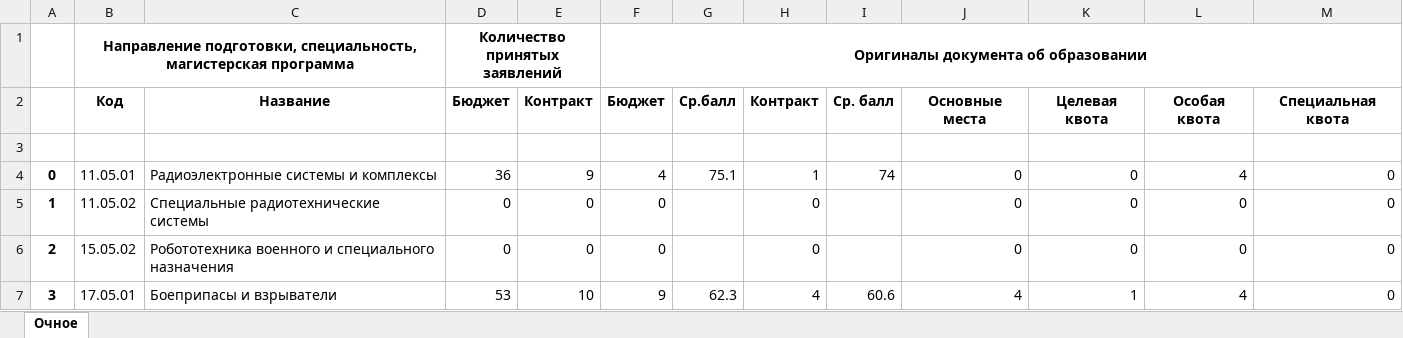
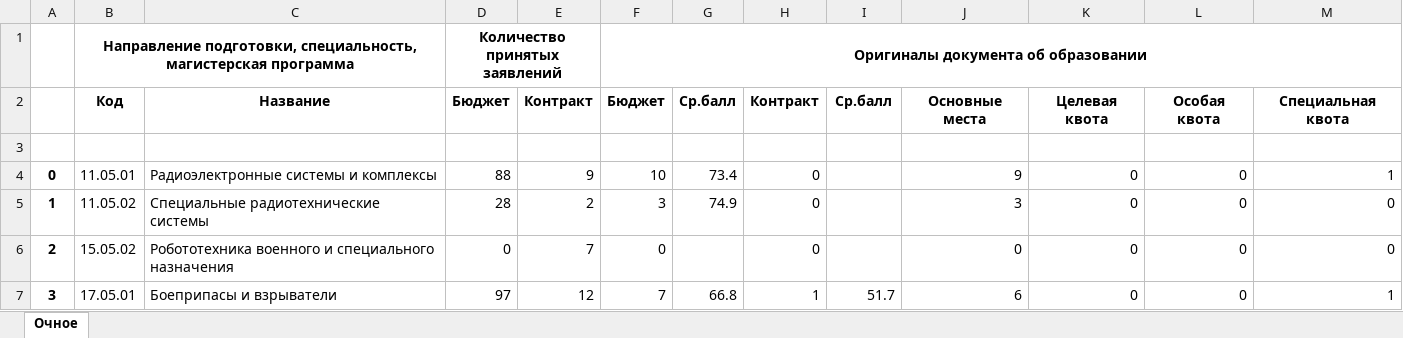
Before and after one commit to sabbraxcaddabra/dashboard, an Excel workbook: Специалитет.xlsx, sheet Очное, drawn as a sheet; only a part is shown; values as stored, in another font and other column widths than the file's, no borders; the diff covers the shown part only; the diff names each change by its address in the sheet, - before the commit and + after, or states it on an @@ line.

```diff
--- a/Специалитет.xlsx (sheet Очное)
+++ b/Специалитет.xlsx (sheet Очное)
-I2: Ср. балл
+I2: Ср.балл
-D4: 36
+D4: 88
-F4: 4
+F4: 10
-G4: 75.1
+G4: 73.4
-H4: 1
+H4: 0
-I4: 74
+I4: (empty)
-J4: 0
+J4: 9
-L4: 4
+L4: 0
-M4: 0
+M4: 1
-D5: 0
+D5: 28
-E5: 0
+E5: 2
-F5: 0
+F5: 3
-G5: (empty)
+G5: 74.9
-J5: 0
+J5: 3
-E6: 0
+E6: 7
-D7: 53
+D7: 97
-E7: 10
+E7: 12
-F7: 9
+F7: 7
-G7: 62.3
+G7: 66.8
-H7: 4
+H7: 1
-I7: 60.6
+I7: 51.7
-J7: 4
+J7: 6
-K7: 1
+K7: 0
-L7: 4
+L7: 0
-M7: 0
+M7: 1
```
Also changed, not shown: 47 edited cells elsewhere in this sheet, test.xlsx, Бакалавриат.xlsx, 7 other files.
